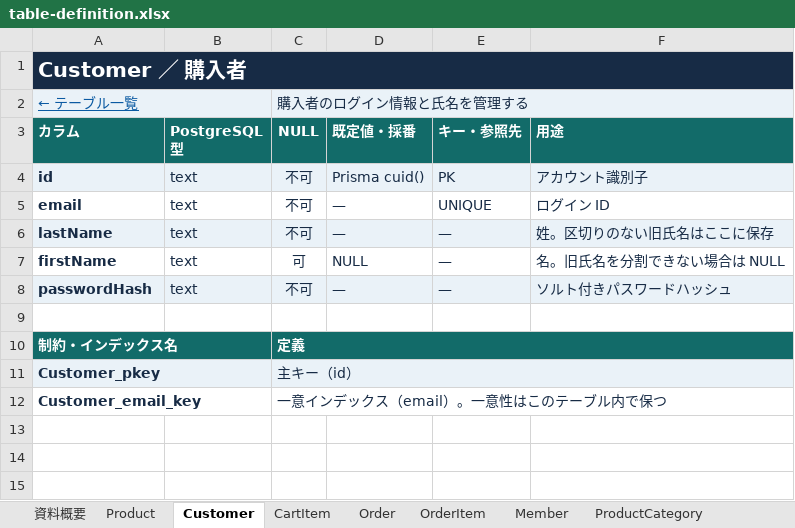
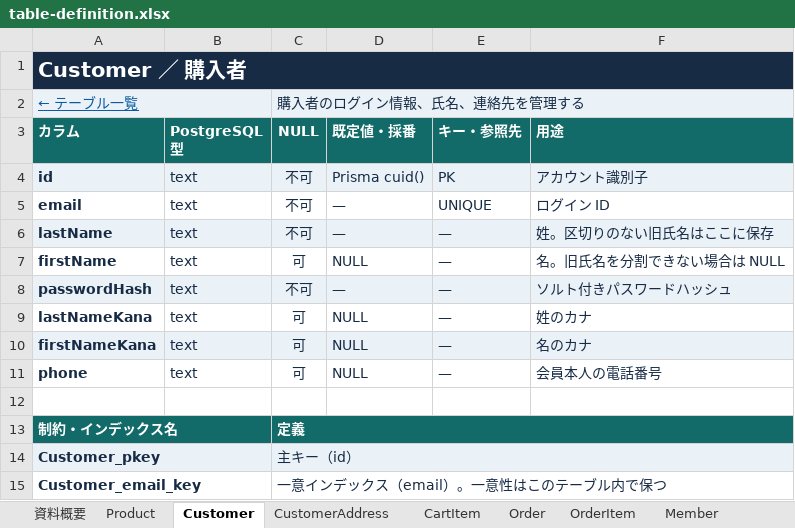
Before and after one commit to okuda1506/devquest-app, an Excel workbook: public/documents/table-definition.xlsx, sheet Customer, drawn as a sheet; values as stored, in another font and other column widths than the file's, no borders; the diff names each change by its address in the sheet, - before the commit and + after, or states it on an @@ line.

```diff
--- a/public/documents/table-definition.xlsx (sheet Customer)
+++ b/public/documents/table-definition.xlsx (sheet Customer)
+sheet tab: CustomerAddress
-C2 (NULL): 購入者のログイン情報と氏名を管理する
+C2 (NULL): 購入者のログイン情報、氏名、連絡先を管理する
+row 9: lastNameKana | text | 可 | NULL | — | 姓のカナ
+row 10: firstNameKana | text | 可 | NULL | — | 名のカナ
+row 11: phone | text | 可 | NULL | — | 会員本人の電話番号
```
Also changed, not shown: sheet 資料概要, public/documents/basic-design.xlsx, public/documents/detailed-design.xlsx.
